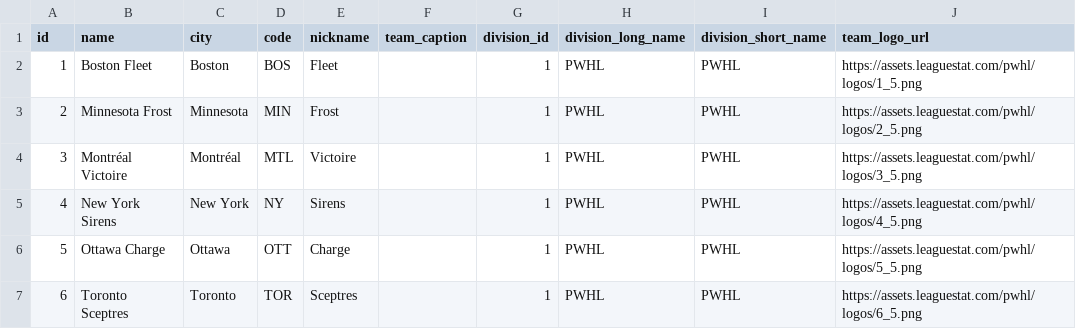
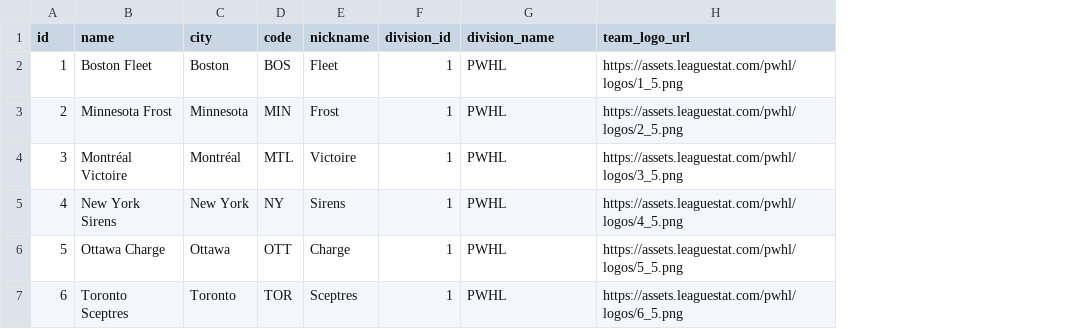
Before and after one commit to IsabelleLefebvre97/PWHL-API-Reference, a CSV file: data/teams.csv, drawn as a sheet; removed rows and columns are numbered as before the commit, all else as after; the diff names each change by its address in the sheet, - before the commit and + after, or states it on an @@ line.

```diff
--- a/data/teams.csv
+++ b/data/teams.csv
-column F (team_caption), empty
-column I (division_short_name), rows 2-7: all PWHL
-G1: division_long_name
+G1: division_name
```
Also changed, not shown: data/seasons.csv.
